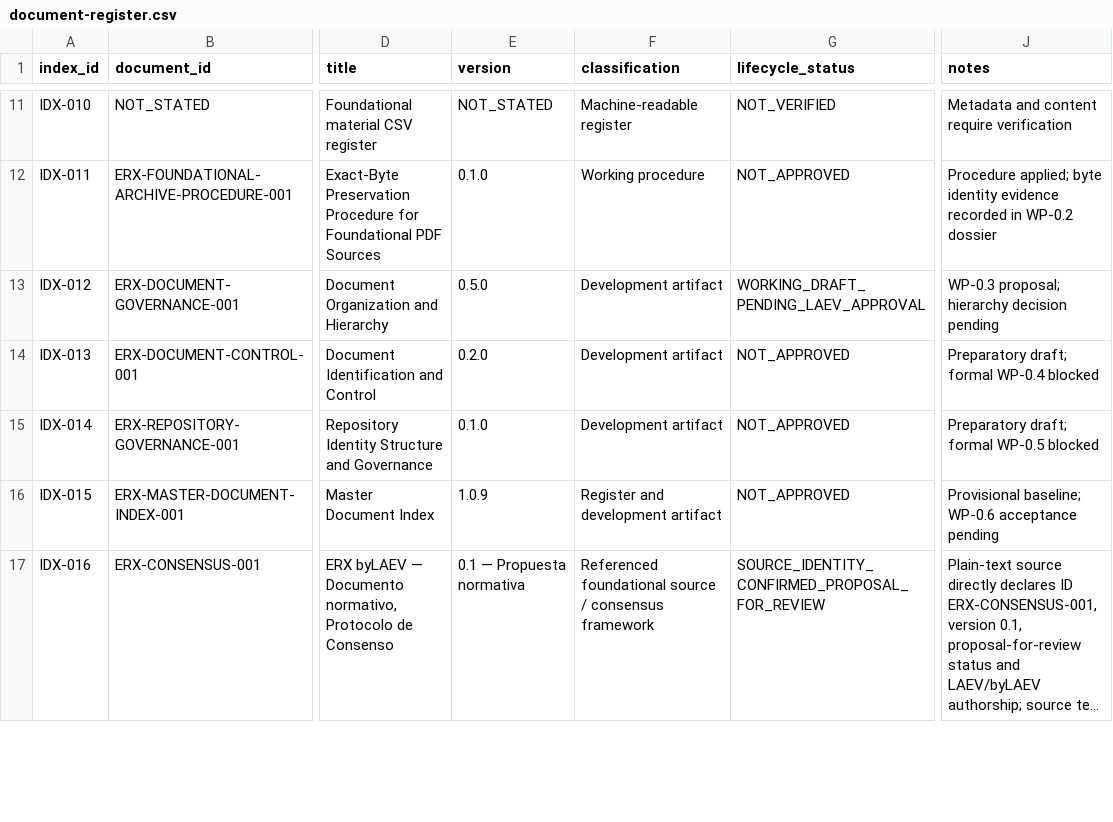
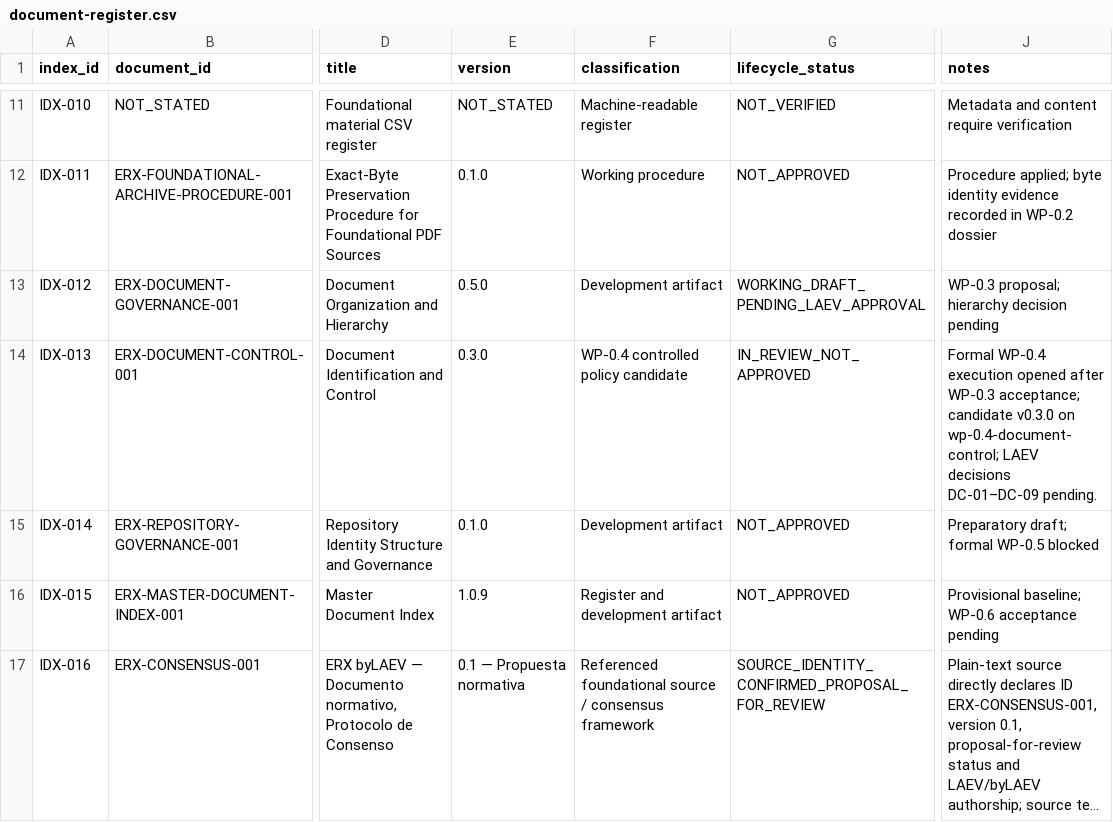
Before and after one commit to byLAEV/ERX-911-System-byLAEV, a CSV file: registers/document-register.csv, drawn as a sheet; only a part is shown, gaps mark what is left out; long unchanged cells end in …; the diff names each change by its address in the sheet, - before the commit and + after, or states it on an @@ line.

Commit message:
Update document register for WP-0.4 candidate

```diff
--- a/registers/document-register.csv
+++ b/registers/document-register.csv
-E14 (version): 0.2.0
+E14 (version): 0.3.0
-F14 (classification): Development artifact
+F14 (classification): WP-0.4 controlled policy candidate
-G14 (lifecycle_status): NOT_APPROVED
+G14 (lifecycle_status): IN_REVIEW_NOT_APPROVED
-J14 (notes): Preparatory draft; formal WP-0.4 blocked
+J14 (notes): Formal WP-0.4 execution opened after WP-0.3 acceptance; candidate v0.3.0 on wp-0.4-document-control; LAEV decisions DC-01–DC-09 pending.
```
